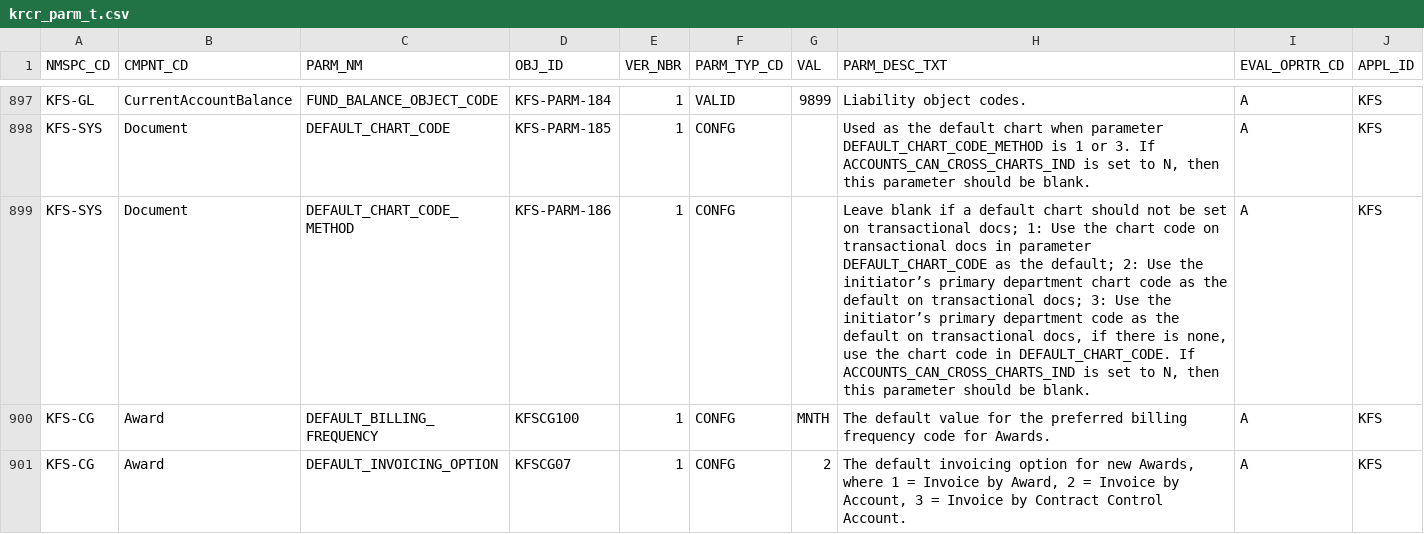
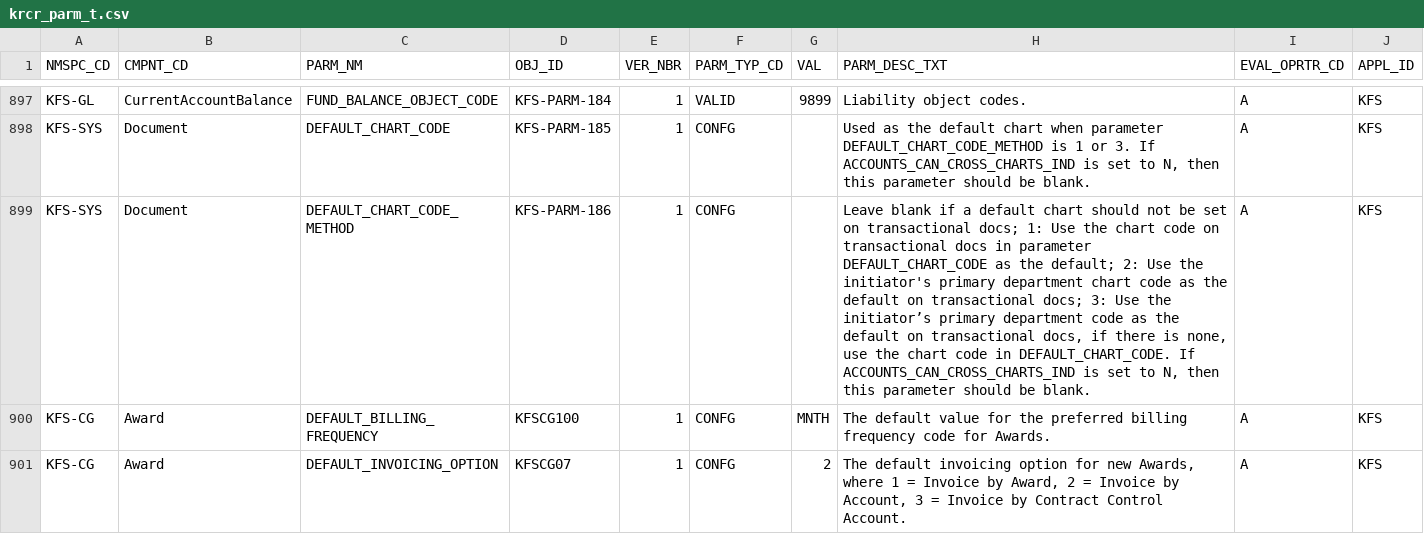
Before and after one commit to kuali/kfs, a CSV file: work/db/rice-data/bootstrap/krcr_parm_t.csv, drawn as a sheet; only a part is shown, gaps mark what is left out; the diff names each change by its address in the sheet, - before the commit and + after, or states it on an @@ line.

```diff
--- a/work/db/rice-data/bootstrap/krcr_parm_t.csv
+++ b/work/db/rice-data/bootstrap/krcr_parm_t.csv
-H899 (PARM_DESC_TXT): …Use the initiator’s primary department…
+H899 (PARM_DESC_TXT): …Use the initiator's primary department…
```
Also changed, not shown: work/db/rice-data/demo/krcr_parm_t.csv.
